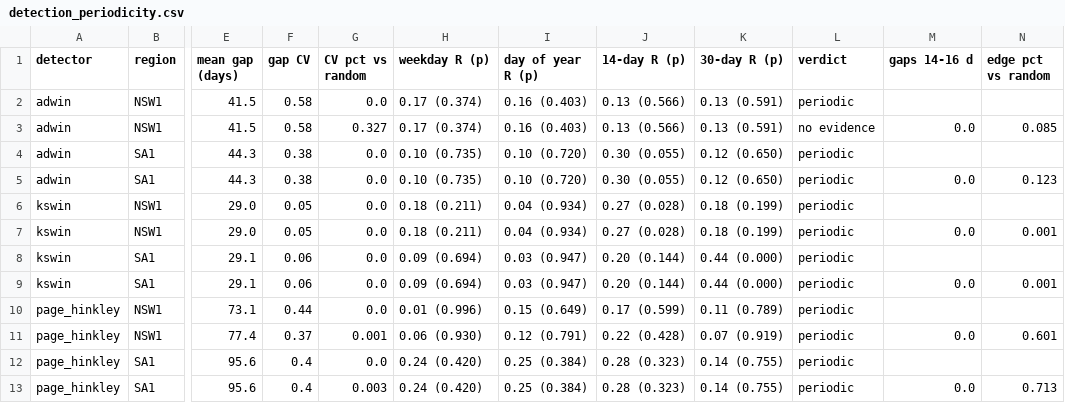
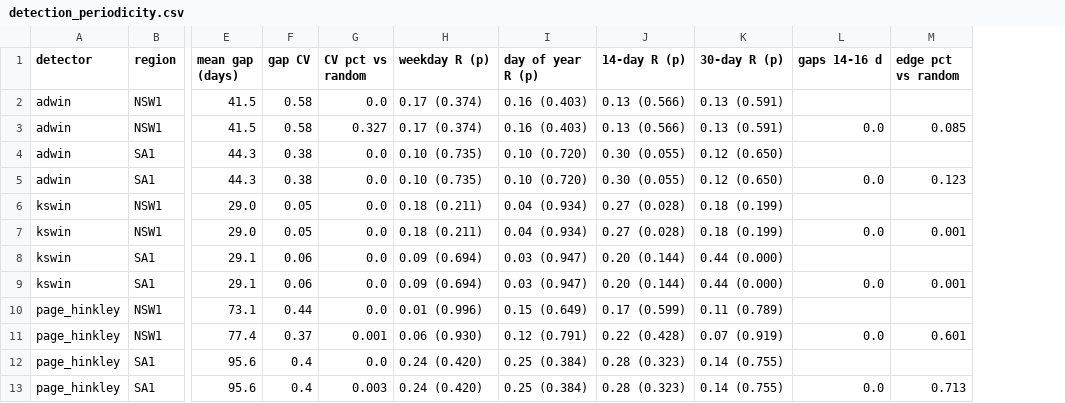
Before and after one commit to aintnoBaka7227/Detecting-and-Adapting-to-Concept-Drift-in-Time-Series-Forecasting, a CSV file: results/tables/detection_periodicity/detection_periodicity.csv, drawn as a sheet; only a part is shown, gaps mark what is left out; the diff names each change by its address in the sheet, - before the commit and + after, or states it on an @@ line.

```diff
--- a/results/tables/detection_periodicity/detection_periodicity.csv
+++ b/results/tables/detection_periodicity/detection_periodicity.csv
-column L (verdict), rows 2-13: periodic | no evidence | periodic | periodic | periodic | periodic | periodic | periodic | periodic | periodic | periodic | periodic
```
Also changed, not shown: 3 other files.
